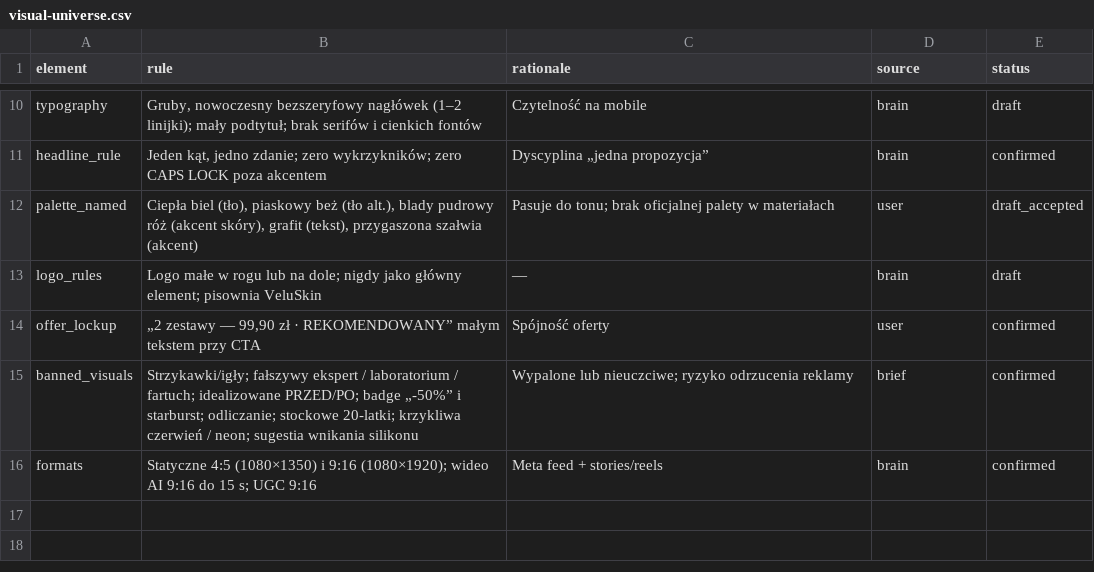
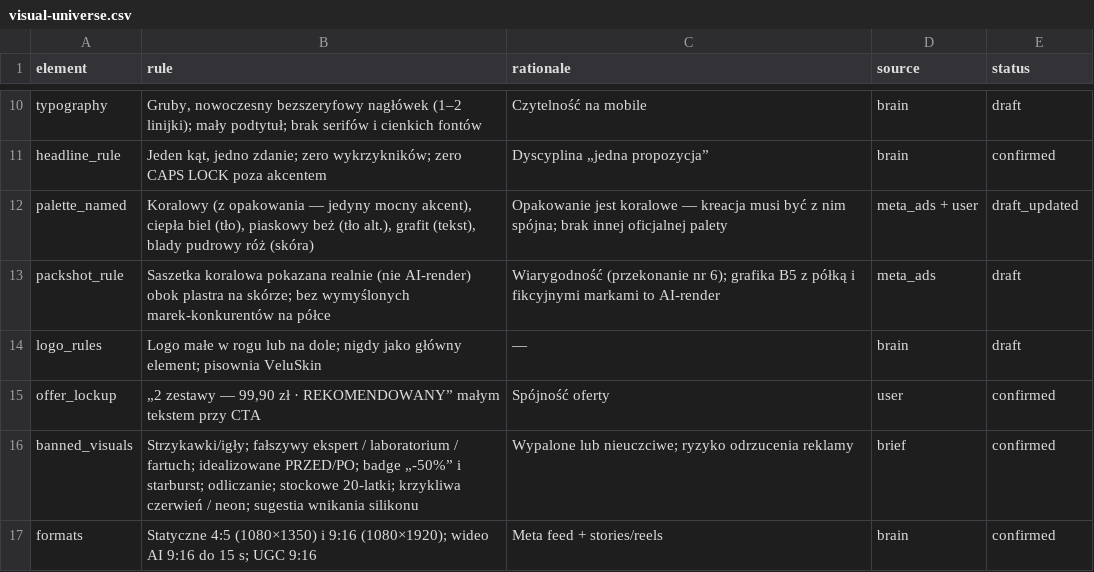
Before and after one commit to ksemons11-glitch/Claude, a CSV file: on-brand-ad-machine/brain/visual-universe.csv, drawn as a sheet; only a part is shown, gaps mark what is left out.

```diff
--- a/on-brand-ad-machine/brain/visual-universe.csv
+++ b/on-brand-ad-machine/brain/visual-universe.csv
@@ -11,3 +11,4 @@ typography,"Gruby, nowoczesny bezszeryfowy nagłówek (1–2 linijki); mały pod
 headline_rule,"Jeden kąt, jedno zdanie; zero wykrzykników; zero CAPS LOCK poza akcentem",Dyscyplina „jedna propozycja”,brain,confirmed
-palette_named,"Ciepła biel (tło), piaskowy beż (tło alt.), blady pudrowy róż (akcent skóry), grafit (tekst), przygaszona szałwia (akcent)",Pasuje do tonu; brak oficjalnej palety w materiałach,user,draft_accepted
+palette_named,"Koralowy (z opakowania — jedyny mocny akcent), ciepła biel (tło), piaskowy beż (tło alt.), grafit (tekst), blady pudrowy róż (skóra)",Opakowanie jest koralowe — kreacja musi być z nim spójna; brak innej oficjalnej palety,meta_ads + user,draft_updated
+packshot_rule,"Saszetka koralowa pokazana realnie (nie AI-render) obok plastra na skórze; bez wymyślonych marek-konkurentów na półce",Wiarygodność (przekonanie nr 6); grafika B5 z półką i fikcyjnymi markami to AI-render,meta_ads,draft
 logo_rules,"Logo małe w rogu lub na dole; nigdy jako główny element; pisownia VeluSkin",—,brain,draft
```
Also changed, not shown: on-brand-ad-machine/brain/brand-kit.csv, on-brand-ad-machine/brain/campaign-learnings.csv, 2 other files.
